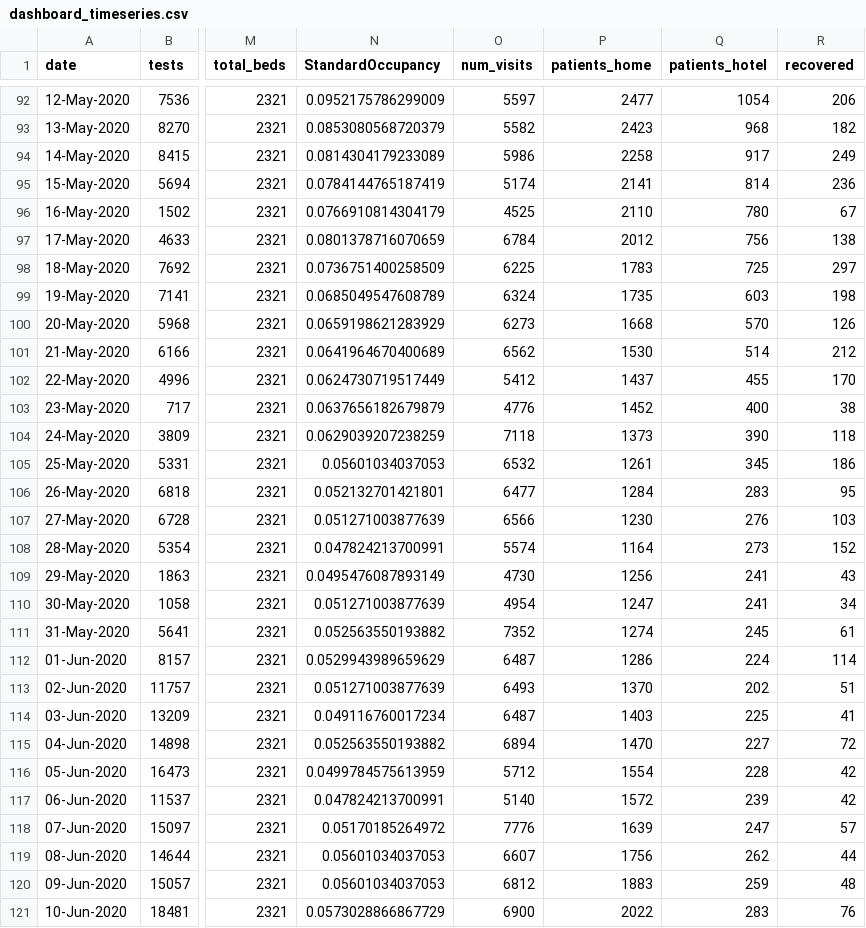
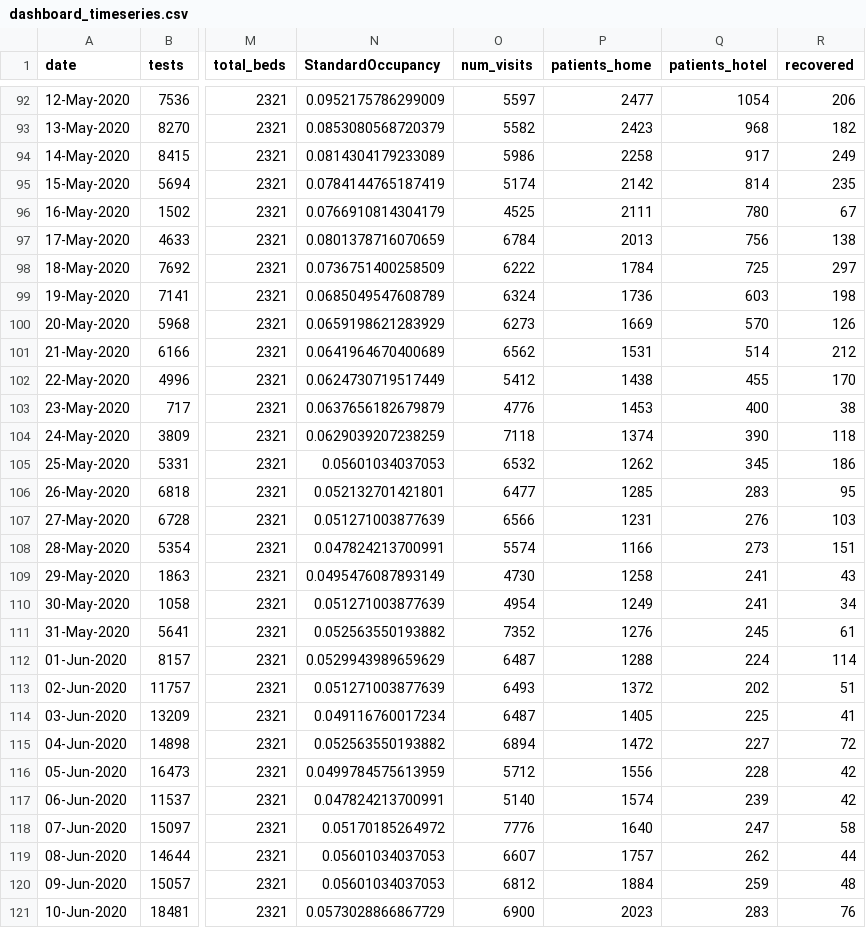
Before and after one commit to yuval-harpaz/covid-19-israel-matlab, a CSV file: data/Israel/dashboard_timeseries.csv, drawn as a sheet; only a part is shown, gaps mark what is left out; the diff covers the shown part only; the diff names each change by its address in the sheet, - before the commit and + after, or states it on an @@ line.

```diff
--- a/data/Israel/dashboard_timeseries.csv
+++ b/data/Israel/dashboard_timeseries.csv
-P95 (patients_home): 2141
+P95 (patients_home): 2142
-R95 (recovered): 236
+R95 (recovered): 235
-P96 (patients_home): 2110
+P96 (patients_home): 2111
-P97 (patients_home): 2012
+P97 (patients_home): 2013
-O98 (num_visits): 6225
+O98 (num_visits): 6222
-P98 (patients_home): 1783
+P98 (patients_home): 1784
-P99 (patients_home): 1735
+P99 (patients_home): 1736
-P100 (patients_home): 1668
+P100 (patients_home): 1669
-P101 (patients_home): 1530
+P101 (patients_home): 1531
-P102 (patients_home): 1437
+P102 (patients_home): 1438
-P103 (patients_home): 1452
+P103 (patients_home): 1453
-P104 (patients_home): 1373
+P104 (patients_home): 1374
-P105 (patients_home): 1261
+P105 (patients_home): 1262
-P106 (patients_home): 1284
+P106 (patients_home): 1285
-P107 (patients_home): 1230
+P107 (patients_home): 1231
-P108 (patients_home): 1164
+P108 (patients_home): 1166
-R108 (recovered): 152
+R108 (recovered): 151
-P109 (patients_home): 1256
+P109 (patients_home): 1258
-P110 (patients_home): 1247
+P110 (patients_home): 1249
-P111 (patients_home): 1274
+P111 (patients_home): 1276
-P112 (patients_home): 1286
+P112 (patients_home): 1288
-P113 (patients_home): 1370
+P113 (patients_home): 1372
-P114 (patients_home): 1403
+P114 (patients_home): 1405
-P115 (patients_home): 1470
+P115 (patients_home): 1472
-P116 (patients_home): 1554
+P116 (patients_home): 1556
-P117 (patients_home): 1572
+P117 (patients_home): 1574
-P118 (patients_home): 1639
+P118 (patients_home): 1640
-R118 (recovered): 57
+R118 (recovered): 58
-P119 (patients_home): 1756
+P119 (patients_home): 1757
-P120 (patients_home): 1883
+P120 (patients_home): 1884
-P121 (patients_home): 2022
+P121 (patients_home): 2023
```
Also changed, not shown: 1 added row and 72 edited cells elsewhere in this file, data/Israel/Israel_ministry_of_health.csv, 7 other files.
